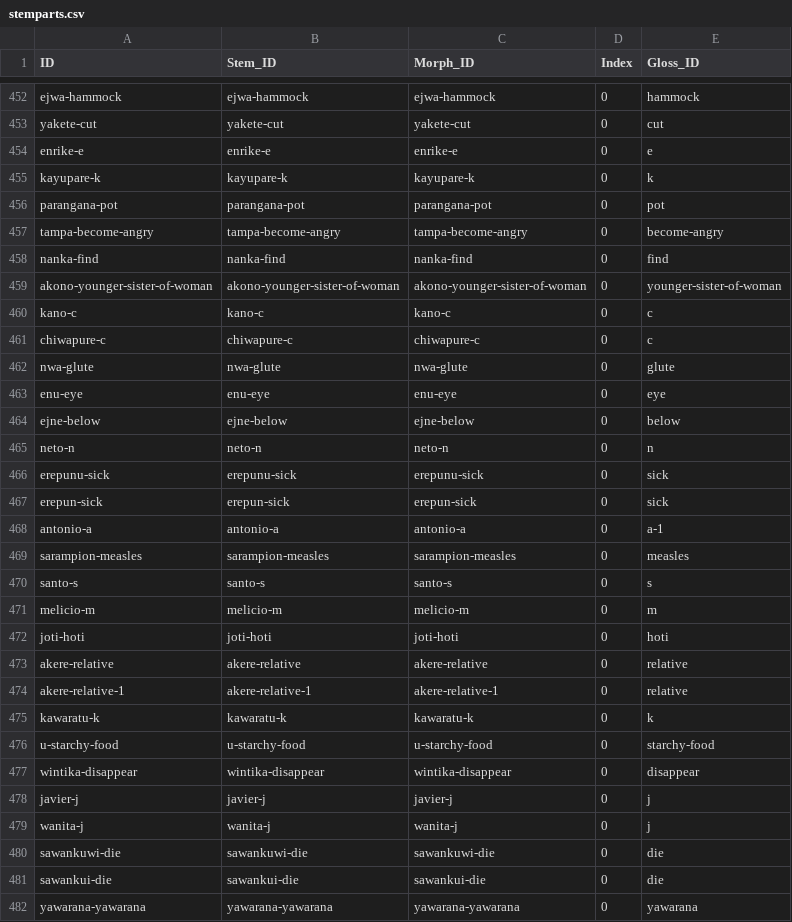
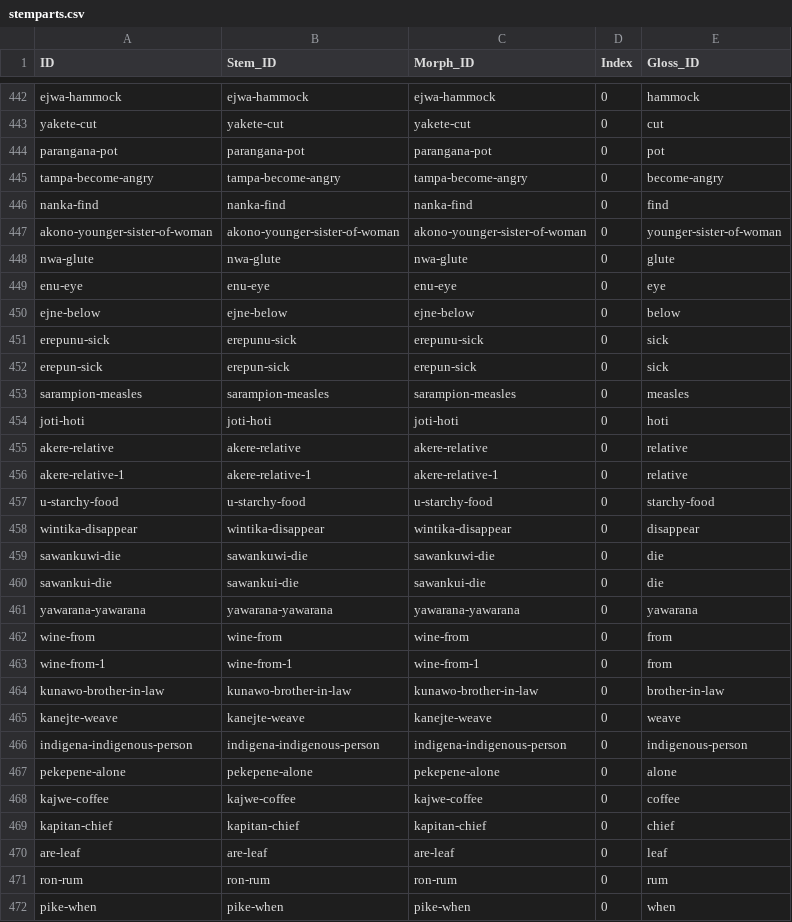
Before and after one commit to caribank/yawarana-corpus-cldf, a CSV file: cldf/stemparts.csv, drawn as a sheet; only a part is shown, gaps mark what is left out; the shorter side is filled out with more unchanged rows; the diff covers the shown part only.

```diff
--- a/cldf/stemparts.csv
+++ b/cldf/stemparts.csv
@@ -453,4 +443,2 @@ ejwa-hammock,ejwa-hammock,ejwa-hammock,0,hammock
 yakete-cut,yakete-cut,yakete-cut,0,cut
-enrike-e,enrike-e,enrike-e,0,e
-kayupare-k,kayupare-k,kayupare-k,0,k
 parangana-pot,parangana-pot,parangana-pot,0,pot
@@ -459,4 +447,2 @@ nanka-find,nanka-find,nanka-find,0,find
 akono-younger-sister-of-woman,akono-younger-sister-of-woman,akono-younger-sister-of-woman,0,younger-sister-of-woman
-kano-c,kano-c,kano-c,0,c
-chiwapure-c,chiwapure-c,chiwapure-c,0,c
 nwa-glute,nwa-glute,nwa-glute,0,glute
@@ -464,9 +450,5 @@ enu-eye,enu-eye,enu-eye,0,eye
 ejne-below,ejne-below,ejne-below,0,below
-neto-n,neto-n,neto-n,0,n
 erepunu-sick,erepunu-sick,erepunu-sick,0,sick
 erepun-sick,erepun-sick,erepun-sick,0,sick
-antonio-a,antonio-a,antonio-a,0,a-1
 sarampion-measles,sarampion-measles,sarampion-measles,0,measles
-santo-s,santo-s,santo-s,0,s
-melicio-m,melicio-m,melicio-m,0,m
 joti-hoti,joti-hoti,joti-hoti,0,hoti
@@ -474,7 +456,4 @@ akere-relative,akere-relative,akere-relative,0,relative
 akere-relative-1,akere-relative-1,akere-relative-1,0,relative
-kawaratu-k,kawaratu-k,kawaratu-k,0,k
 u-starchy-food,u-starchy-food,u-starchy-food,0,starchy-food
 wintika-disappear,wintika-disappear,wintika-disappear,0,disappear
-javier-j,javier-j,javier-j,0,j
-wanita-j,wanita-j,wanita-j,0,j
 sawankuwi-die,sawankuwi-die,sawankuwi-die,0,die
```
Also changed, not shown: 17 removed rows and 1 edited cell elsewhere in this file, cldf/glosses.csv, cldf/stems.csv, 3 other files.
